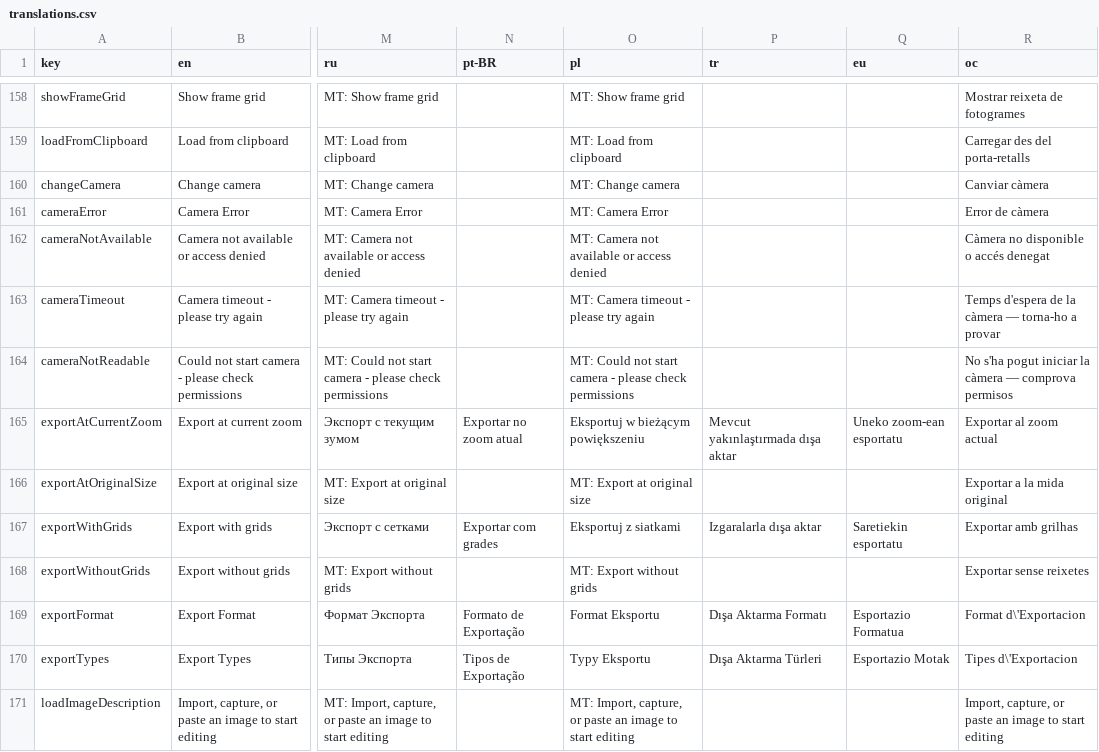
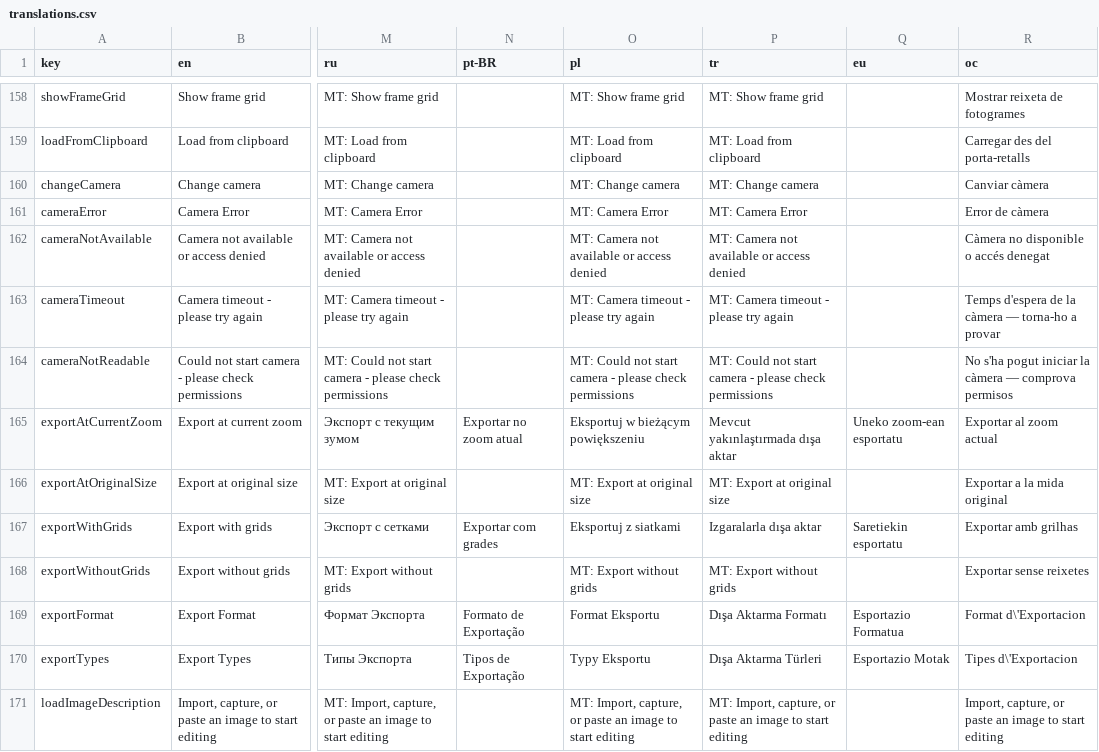
Before and after one commit to Anarkade/deliaxe-paint, a CSV file: src/locales/translations.csv, drawn as a sheet; only a part is shown, gaps mark what is left out; the diff covers the shown part only; the diff names each change by its address in the sheet, - before the commit and + after, or states it on an @@ line.

```diff
--- a/src/locales/translations.csv
+++ b/src/locales/translations.csv
-P158 (tr): (empty)
+P158 (tr): MT: Show frame grid
-P159 (tr): (empty)
+P159 (tr): MT: Load from clipboard
-P160 (tr): (empty)
+P160 (tr): MT: Change camera
-P161 (tr): (empty)
+P161 (tr): MT: Camera Error
-P162 (tr): (empty)
+P162 (tr): MT: Camera not available or access denied
-P163 (tr): (empty)
+P163 (tr): MT: Camera timeout - please try again
-P164 (tr): (empty)
+P164 (tr): MT: Could not start camera - please check permissions
-P166 (tr): (empty)
+P166 (tr): MT: Export at original size
-P168 (tr): (empty)
+P168 (tr): MT: Export without grids
-P171 (tr): (empty)
+P171 (tr): MT: Import, capture, or paste an image to start editing
```
Also changed, not shown: 177 edited cells elsewhere in this file.
